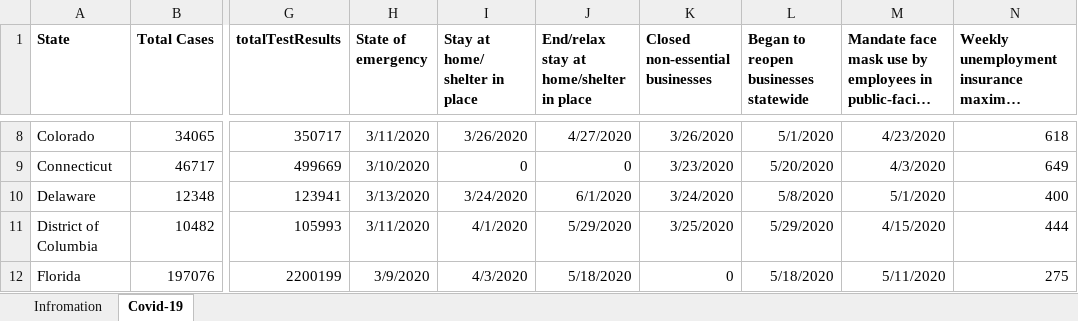
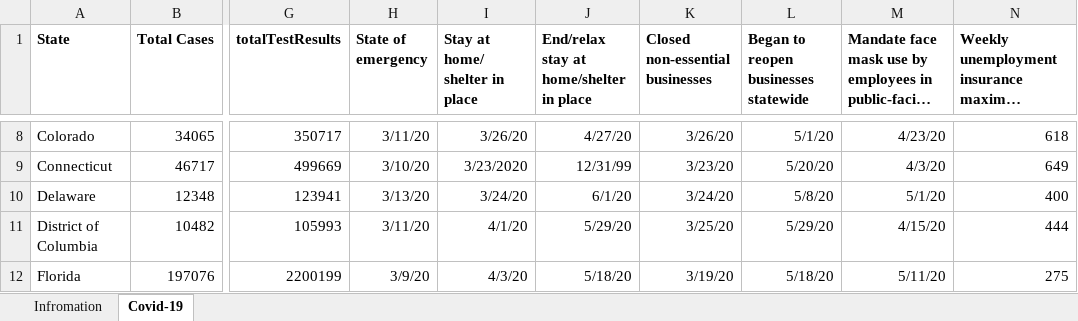
Before and after one commit to MadhuAtBerkeley/Lab-3, an Excel workbook: covid-19_dist0720 .xlsx, sheet Covid-19, drawn as a sheet; only a part is shown, gaps mark what is left out; long unchanged cells end in …; values as stored, in another font and other column widths than the file's, no borders; the diff covers the shown part only; the diff names each change by its address in the sheet, - before the commit and + after, or states it on an @@ line.

```diff
--- a/covid-19_dist0720 .xlsx (sheet Covid-19)
+++ b/covid-19_dist0720 .xlsx (sheet Covid-19)
-H8 (State of emergency): 3/11/2020
+H8 (State of emergency): 3/11/20
-I8 (Stay at home/ shelter in place): 3/26/2020
+I8 (Stay at home/ shelter in place): 3/26/20
-J8: 4/27/2020
+J8: 4/27/20
-K8 (Closed non-essential businesses): 3/26/2020
+K8 (Closed non-essential businesses): 3/26/20
-L8: 5/1/2020
+L8: 5/1/20
-M8: 4/23/2020
+M8: 4/23/20
-H9 (State of emergency): 3/10/2020
+H9 (State of emergency): 3/10/20
-I9 (Stay at home/ shelter in place): 0
+I9 (Stay at home/ shelter in place): 3/23/2020
-J9: 0
+J9: 12/31/99
-K9 (Closed non-essential businesses): 3/23/2020
+K9 (Closed non-essential businesses): 3/23/20
-L9: 5/20/2020
+L9: 5/20/20
-M9: 4/3/2020
+M9: 4/3/20
-H10 (State of emergency): 3/13/2020
+H10 (State of emergency): 3/13/20
-I10 (Stay at home/ shelter in place): 3/24/2020
+I10 (Stay at home/ shelter in place): 3/24/20
-J10: 6/1/2020
+J10: 6/1/20
-K10 (Closed non-essential businesses): 3/24/2020
+K10 (Closed non-essential businesses): 3/24/20
-L10: 5/8/2020
+L10: 5/8/20
-M10: 5/1/2020
+M10: 5/1/20
-H11 (State of emergency): 3/11/2020
+H11 (State of emergency): 3/11/20
-I11 (Stay at home/ shelter in place): 4/1/2020
+I11 (Stay at home/ shelter in place): 4/1/20
-J11: 5/29/2020
+J11: 5/29/20
-K11 (Closed non-essential businesses): 3/25/2020
+K11 (Closed non-essential businesses): 3/25/20
-L11: 5/29/2020
+L11: 5/29/20
-M11: 4/15/2020
+M11: 4/15/20
-H12 (State of emergency): 3/9/2020
+H12 (State of emergency): 3/9/20
-I12 (Stay at home/ shelter in place): 4/3/2020
+I12 (Stay at home/ shelter in place): 4/3/20
-J12: 5/18/2020
+J12: 5/18/20
-K12 (Closed non-essential businesses): 0
+K12 (Closed non-essential businesses): 3/19/20
-L12: 5/18/2020
+L12: 5/18/20
-M12: 5/11/2020
+M12: 5/11/20
```
Also changed, not shown: 282 edited cells elsewhere in this sheet, 1 other file.
